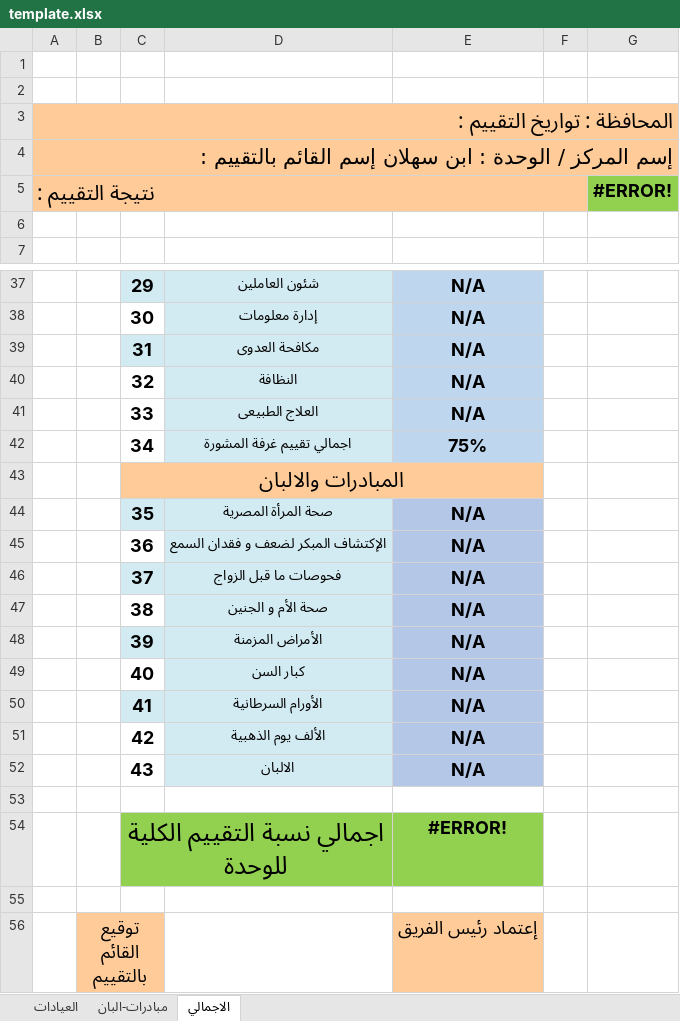
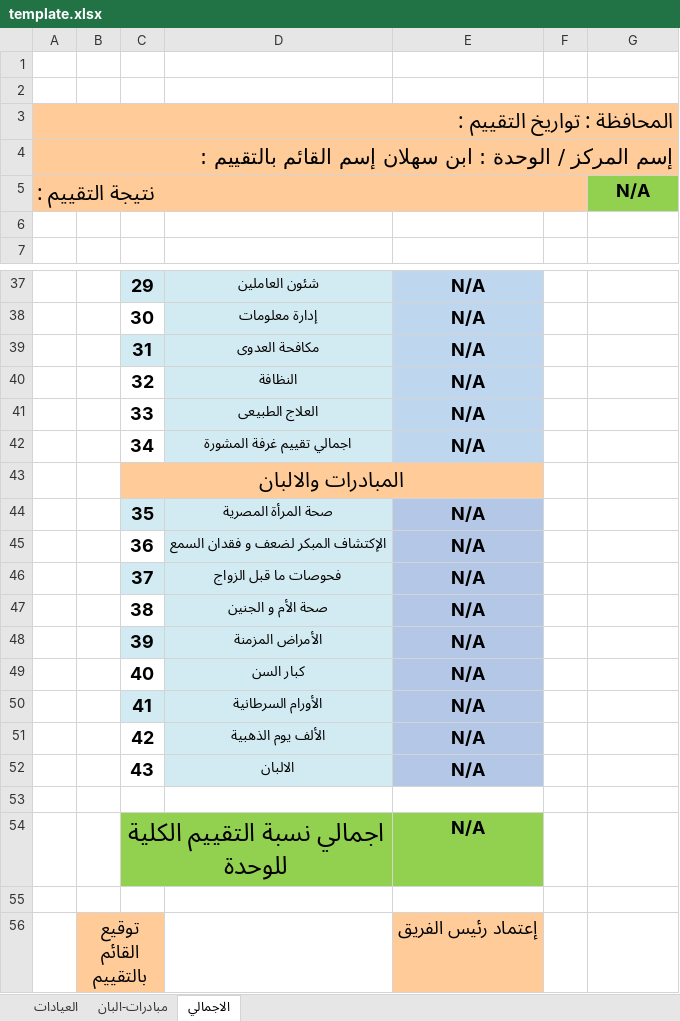
Before and after one commit to karimhany1984/PHC, an Excel workbook: template.xlsx, sheet الاجمالي, drawn as a sheet; only a part is shown, gaps mark what is left out; values as stored, in another font and other column widths than the file's, no borders; charts and pictures not drawn; the diff names each change by its address in the sheet, - before the commit and + after, or states it on an @@ line.

```diff
--- a/template.xlsx (sheet الاجمالي)
+++ b/template.xlsx (sheet الاجمالي)
-G5: #ERROR!
+G5: N/A
-E42: 75%
+E42: N/A
-E54: #ERROR!
+E54: N/A
```
Also changed, not shown: sheet العيادات, formulas that keep their value, charts or pictures.
